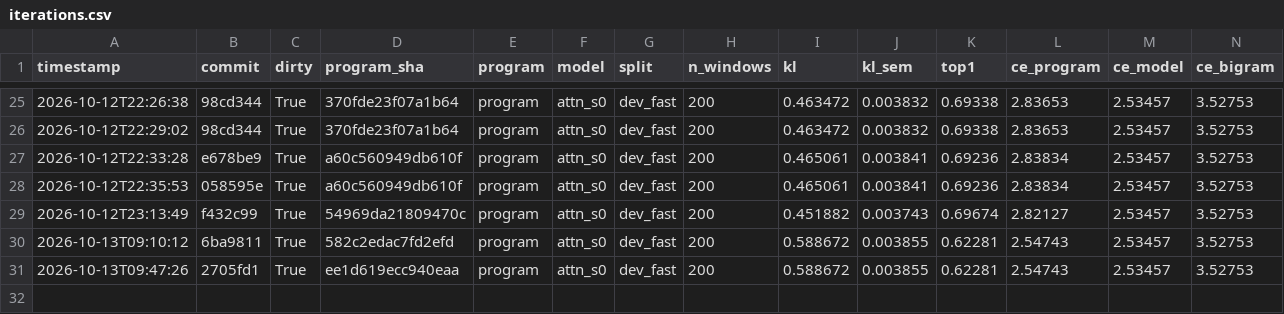
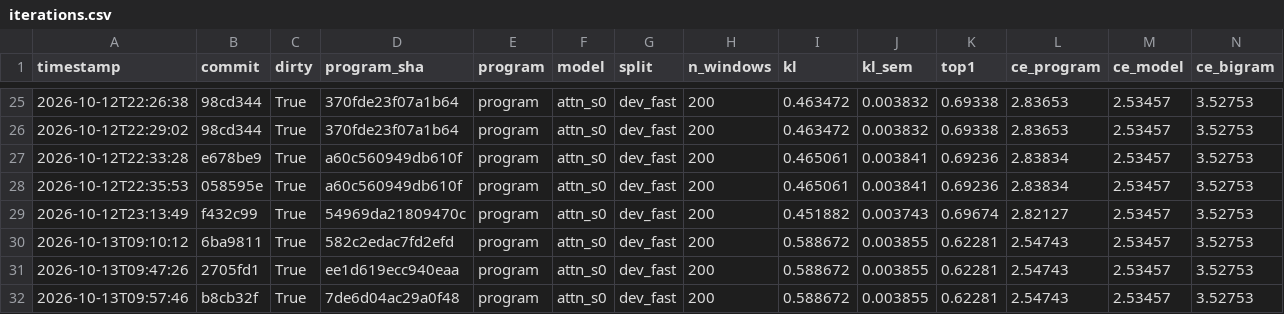
Before and after one commit to siphc/trlm, a CSV file: logs/iterations.csv, drawn as a sheet; only a part is shown, gaps mark what is left out; rows hold the shown columns only; the diff names each change by its address in the sheet, - before the commit and + after, or states it on an @@ line.

```diff
--- a/logs/iterations.csv
+++ b/logs/iterations.csv
+row 32: 2026-10-13T09:57:46 | b8cb32f | True | 7de6d04ac29a0f48 | program | attn_s0 | dev_fast | 200 | 0.588672 | 0.003855 | 0.62281 | 2.54743 | 2.53457 | 3.52753
```
Also changed, not shown: 9 other files.
